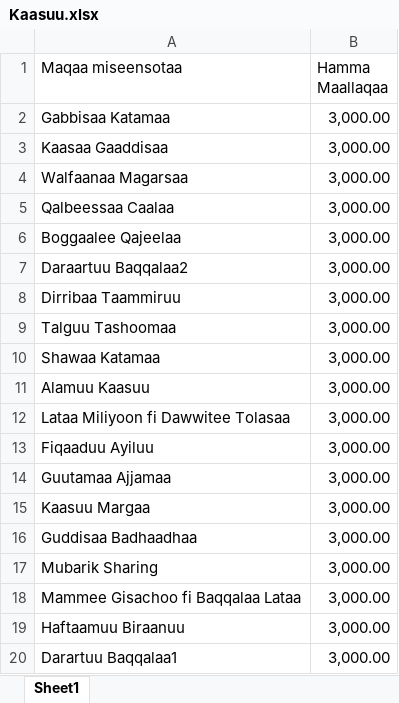
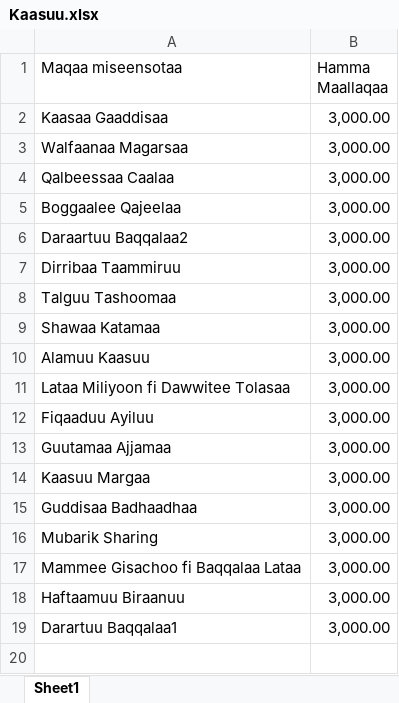
Before and after one commit to Walfaanaa/Kasu_uqub_1, an Excel workbook: Kaasuu.xlsx, sheet Sheet1, drawn as a sheet; values as stored, in another font and other column widths than the file's, no borders; the diff names each change by its address in the sheet, - before the commit and + after, or states it on an @@ line.

```diff
--- a/Kaasuu.xlsx (sheet Sheet1)
+++ b/Kaasuu.xlsx (sheet Sheet1)
-row 2: Gabbisaa Katamaa | 3,000.00
```
Also changed, not shown: winners_record.xlsx.
